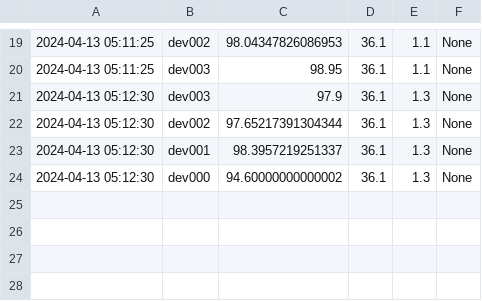
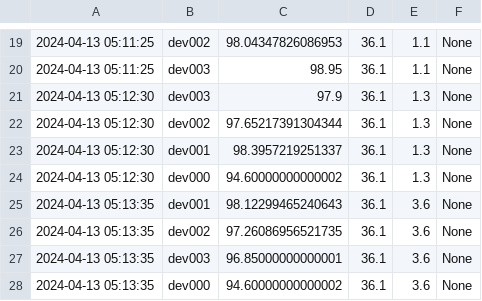
Before and after one commit to nicobokhari13/mqtt-cc-research, a CSV file: rr-battery/client/metrics-2024-04-13 05:04:25.177296.csv, drawn as a sheet; only a part is shown, gaps mark what is left out.

Commit message:
more testing data

```diff
--- a/rr-battery/client/metrics-2024-04-13 05:04:25.177296.csv
+++ b/rr-battery/client/metrics-2024-04-13 05:04:25.177296.csv
@@ -24 +24,5 @@
 2024-04-13 05:12:30,dev000,94.60000000000002,36.1,1.3,None
+2024-04-13 05:13:35,dev001,98.12299465240643,36.1,3.6,None
+2024-04-13 05:13:35,dev002,97.26086956521735,36.1,3.6,None
+2024-04-13 05:13:35,dev003,96.85000000000001,36.1,3.6,None
+2024-04-13 05:13:35,dev000,94.60000000000002,36.1,3.6,None
```
